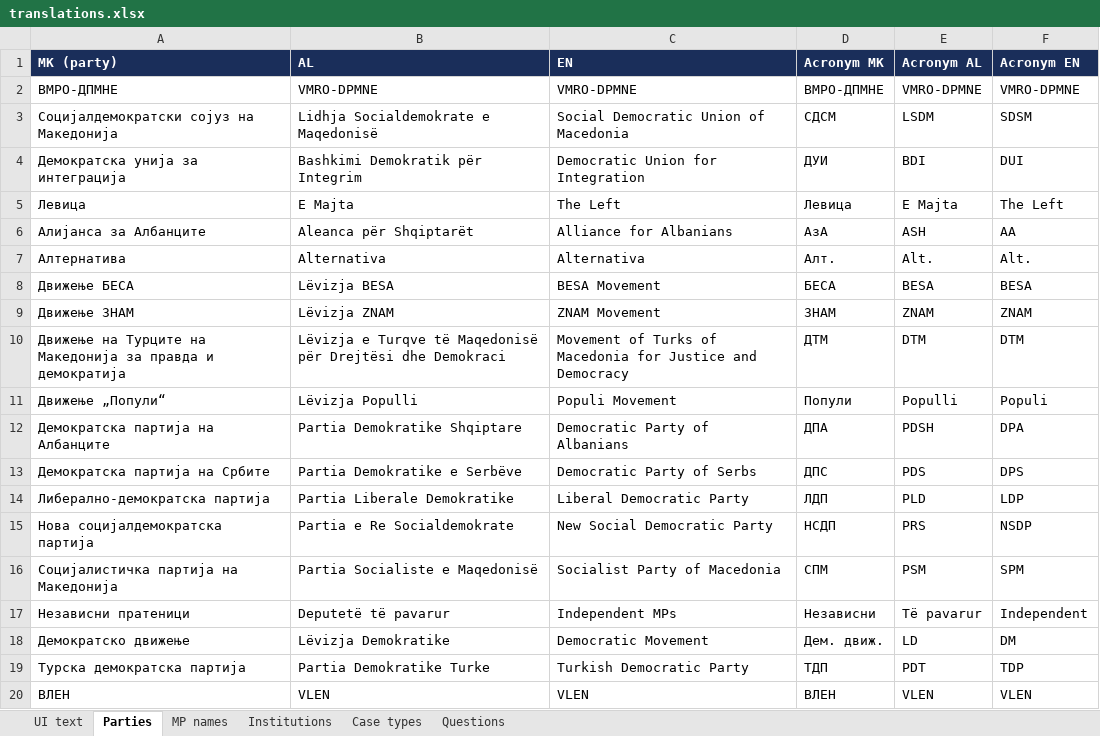
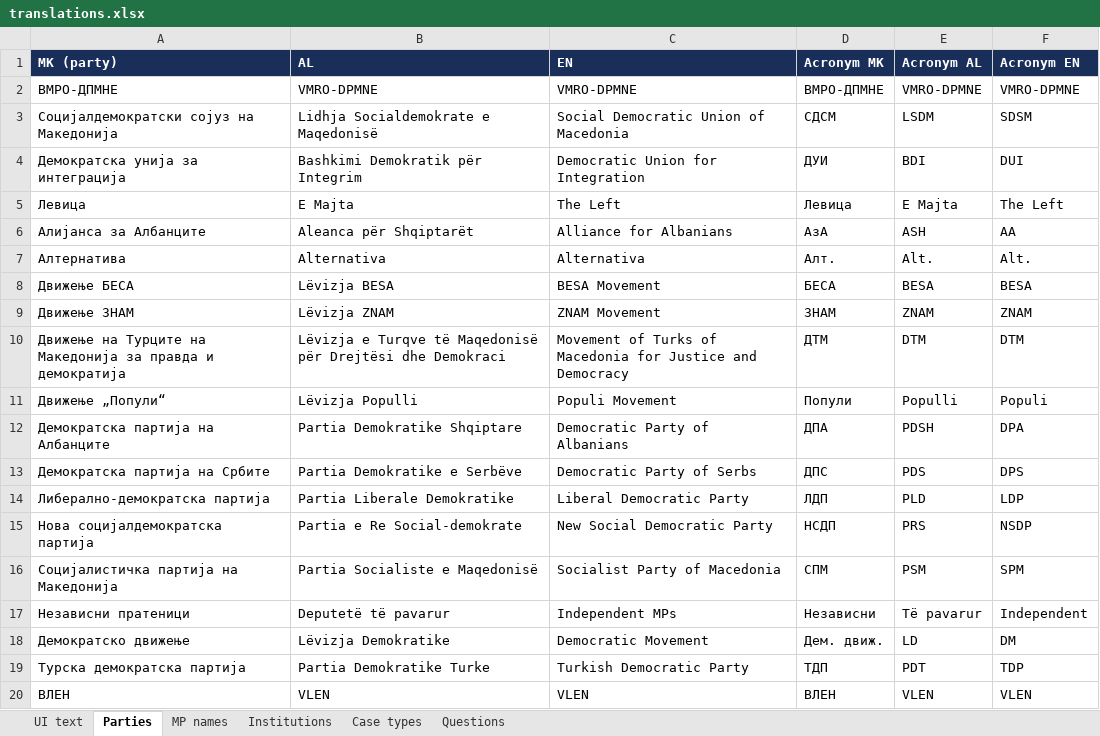
Before and after one commit to darjanr/idscs-dashboard, an Excel workbook: translations.xlsx, sheet Parties, drawn as a sheet; values as stored, in another font and other column widths than the file's, no borders; the diff names each change by its address in the sheet, - before the commit and + after, or states it on an @@ line.

```diff
--- a/translations.xlsx (sheet Parties)
+++ b/translations.xlsx (sheet Parties)
-B15 (AL): Partia e Re Socialdemokrate
+B15 (AL): Partia e Re Social-demokrate
```
Also changed, not shown: sheet MP names, sheet UI text, sheet Case types, 7 other files.
